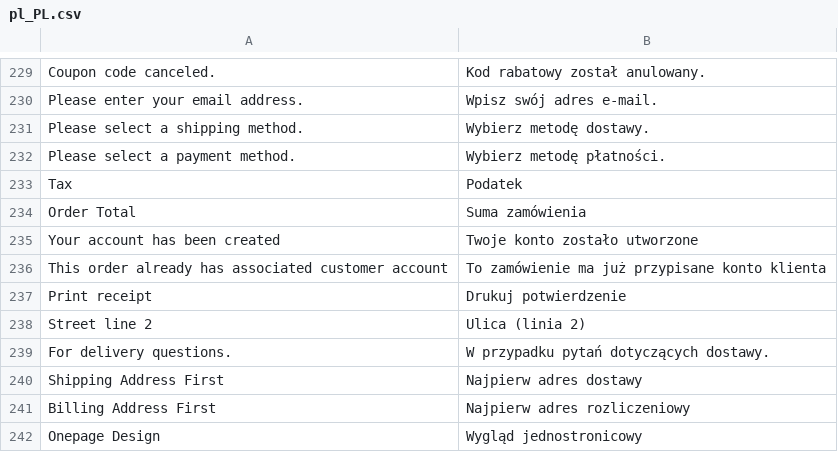
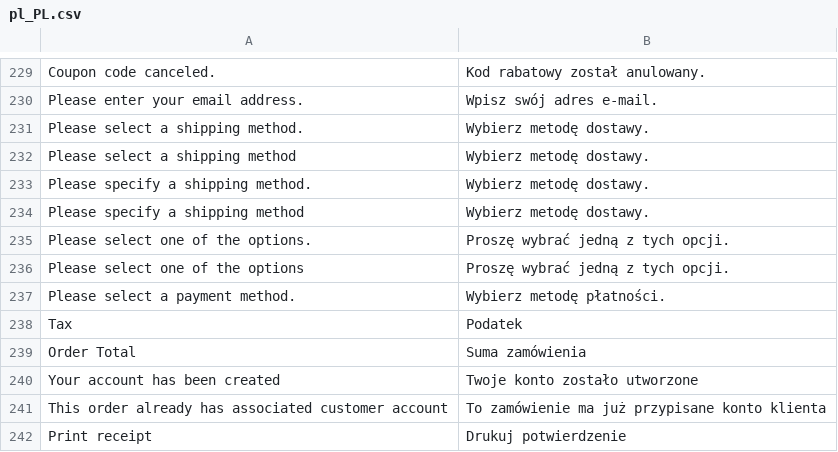
Before and after one commit to kkkonrad/hyva-fast-checkout, a CSV file: i18n/pl_PL.csv, drawn as a sheet; only a part is shown, gaps mark what is left out; the shorter side is filled out with more unchanged rows; the diff names each change by its address in the sheet, - before the commit and + after, or states it on an @@ line.

```diff
--- a/i18n/pl_PL.csv
+++ b/i18n/pl_PL.csv
+row 232: Please select a shipping method | Wybierz metodę dostawy.
+row 233: Please specify a shipping method. | Wybierz metodę dostawy.
+row 234: Please specify a shipping method | Wybierz metodę dostawy.
+row 235: Please select one of the options. | Proszę wybrać jedną z tych opcji.
+row 236: Please select one of the options | Proszę wybrać jedną z tych opcji.
```
Also changed, not shown: 4 other files.
